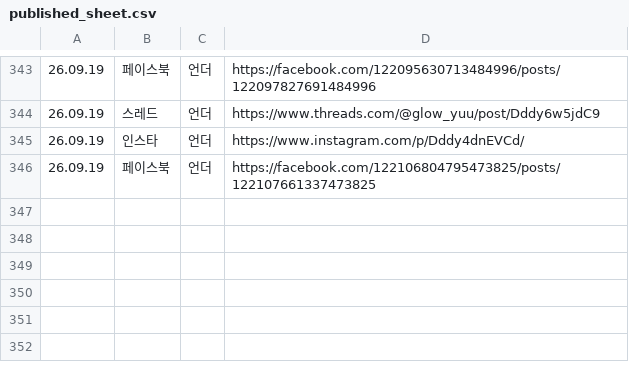
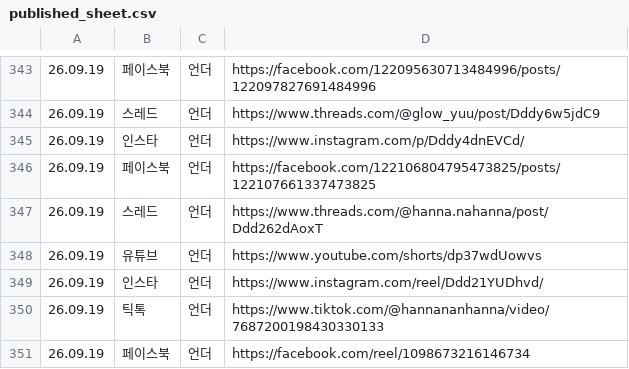
Before and after one commit to hironickoreadrive-sys/miglou-media, a CSV file: published_sheet.csv, drawn as a sheet; only a part is shown, gaps mark what is left out; the diff names each change by its address in the sheet, - before the commit and + after, or states it on an @@ line.

Commit message:
media 177 files

```diff
--- a/published_sheet.csv
+++ b/published_sheet.csv
+row 347: 26.09.19 | 스레드 | 언더 | https://www.threads.com/@hanna.nahanna/post/Ddd262dAoxT
+row 348: 26.09.19 | 유튜브 | 언더 | https://www.youtube.com/shorts/dp37wdUowvs
+row 349: 26.09.19 | 인스타 | 언더 | https://www.instagram.com/reel/Ddd21YUDhvd/
+row 350: 26.09.19 | 틱톡 | 언더 | https://www.tiktok.com/@hannananhanna/video/7687200198430330133
+row 351: 26.09.19 | 페이스북 | 언더 | https://facebook.com/reel/1098673216146734
```
